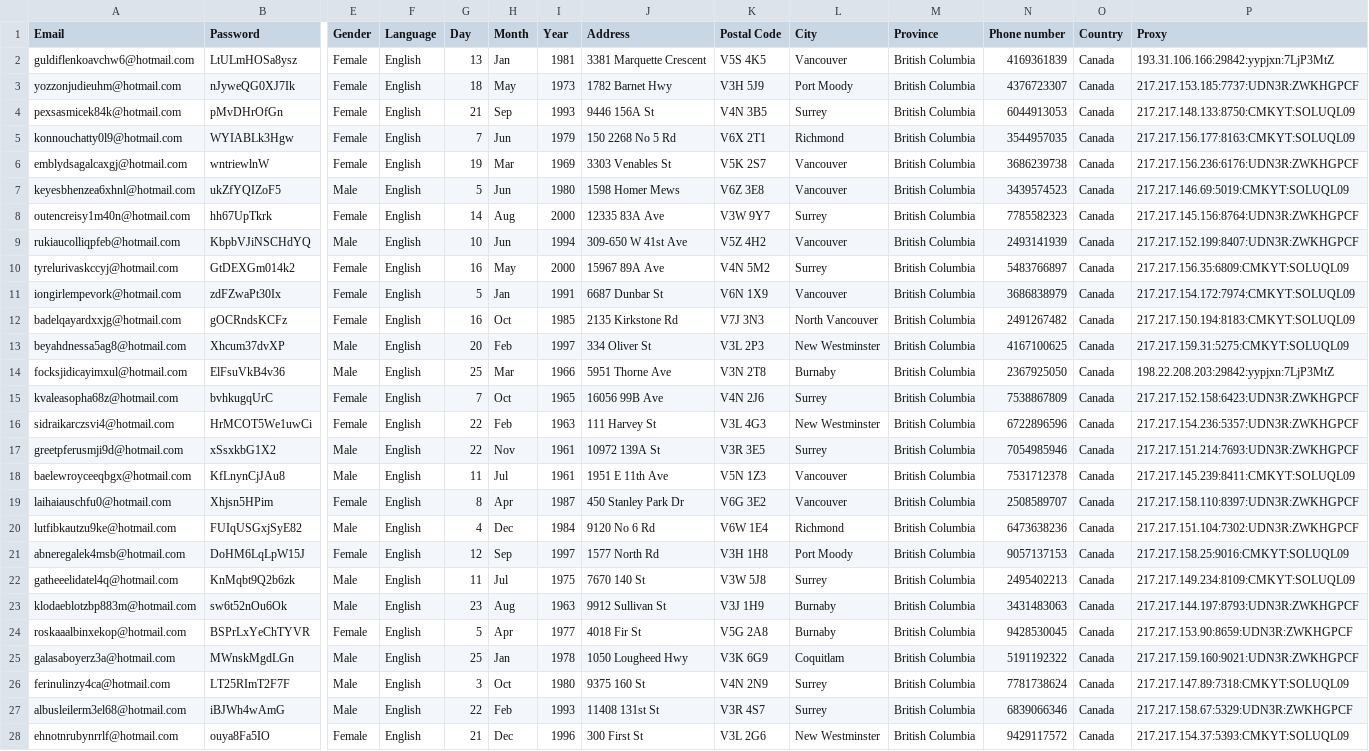
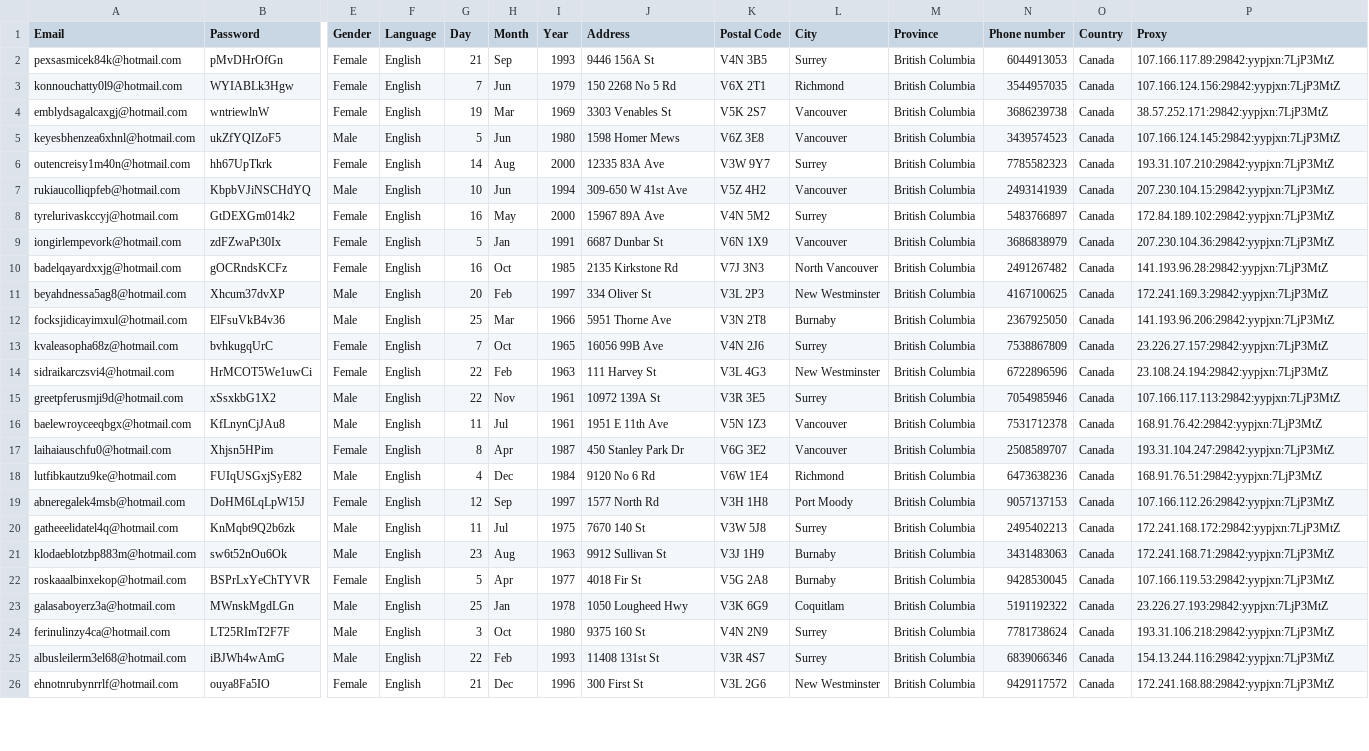
Before and after one commit to mohdtalal3/aircanada_bot, a CSV file: Test data.csv, drawn as a sheet; only a part is shown, gaps mark what is left out; removed rows and columns are numbered as before the commit, all else as after; rows hold the shown columns only; the diff covers the shown part only; the diff names each change by its address in the sheet, - before the commit and + after, or states it on an @@ line.

Commit message:
update proxy

```diff
--- a/Test data.csv
+++ b/Test data.csv
-row 2: guldiflenkoavchw6@hotmail.com | LtULmHOSa8ysz | Female | English | 13 | Jan | 1981 | 3381 Marquette Crescent | V5S 4K5 | Vancouver | British Columbia | 4169361839 | Canada | 193.31.106.166:29842:yypjxn:7LjP3MtZ
-row 3: yozzonjudieuhm@hotmail.com | nJyweQG0XJ7Ik | Female | English | 18 | May | 1973 | 1782 Barnet Hwy | V3H 5J9 | Port Moody | British Columbia | 4376723307 | Canada | 217.217.153.185:7737:UDN3R:ZWKHGPCF
-P2 (Proxy): 217.217.148.133:8750:CMKYT:SOLUQL09
+P2 (Proxy): 107.166.117.89:29842:yypjxn:7LjP3MtZ
-P3 (Proxy): 217.217.156.177:8163:CMKYT:SOLUQL09
+P3 (Proxy): 107.166.124.156:29842:yypjxn:7LjP3MtZ
-P4 (Proxy): 217.217.156.236:6176:UDN3R:ZWKHGPCF
+P4 (Proxy): 38.57.252.171:29842:yypjxn:7LjP3MtZ
-P5 (Proxy): 217.217.146.69:5019:CMKYT:SOLUQL09
+P5 (Proxy): 107.166.124.145:29842:yypjxn:7LjP3MtZ
-P6 (Proxy): 217.217.145.156:8764:UDN3R:ZWKHGPCF
+P6 (Proxy): 193.31.107.210:29842:yypjxn:7LjP3MtZ
-P7 (Proxy): 217.217.152.199:8407:UDN3R:ZWKHGPCF
+P7 (Proxy): 207.230.104.15:29842:yypjxn:7LjP3MtZ
-P8 (Proxy): 217.217.156.35:6809:CMKYT:SOLUQL09
+P8 (Proxy): 172.84.189.102:29842:yypjxn:7LjP3MtZ
-P9 (Proxy): 217.217.154.172:7974:CMKYT:SOLUQL09
+P9 (Proxy): 207.230.104.36:29842:yypjxn:7LjP3MtZ
-P10 (Proxy): 217.217.150.194:8183:CMKYT:SOLUQL09
+P10 (Proxy): 141.193.96.28:29842:yypjxn:7LjP3MtZ
-P11 (Proxy): 217.217.159.31:5275:CMKYT:SOLUQL09
+P11 (Proxy): 172.241.169.3:29842:yypjxn:7LjP3MtZ
-P12 (Proxy): 198.22.208.203:29842:yypjxn:7LjP3MtZ
+P12 (Proxy): 141.193.96.206:29842:yypjxn:7LjP3MtZ
-P13 (Proxy): 217.217.152.158:6423:UDN3R:ZWKHGPCF
+P13 (Proxy): 23.226.27.157:29842:yypjxn:7LjP3MtZ
-P14 (Proxy): 217.217.154.236:5357:UDN3R:ZWKHGPCF
+P14 (Proxy): 23.108.24.194:29842:yypjxn:7LjP3MtZ
-P15 (Proxy): 217.217.151.214:7693:UDN3R:ZWKHGPCF
+P15 (Proxy): 107.166.117.113:29842:yypjxn:7LjP3MtZ
-P16 (Proxy): 217.217.145.239:8411:CMKYT:SOLUQL09
+P16 (Proxy): 168.91.76.42:29842:yypjxn:7LjP3MtZ
-P17 (Proxy): 217.217.158.110:8397:UDN3R:ZWKHGPCF
+P17 (Proxy): 193.31.104.247:29842:yypjxn:7LjP3MtZ
-P18 (Proxy): 217.217.151.104:7302:UDN3R:ZWKHGPCF
+P18 (Proxy): 168.91.76.51:29842:yypjxn:7LjP3MtZ
-P19 (Proxy): 217.217.158.25:9016:CMKYT:SOLUQL09
+P19 (Proxy): 107.166.112.26:29842:yypjxn:7LjP3MtZ
-P20 (Proxy): 217.217.149.234:8109:CMKYT:SOLUQL09
+P20 (Proxy): 172.241.168.172:29842:yypjxn:7LjP3MtZ
-P21 (Proxy): 217.217.144.197:8793:UDN3R:ZWKHGPCF
+P21 (Proxy): 172.241.168.71:29842:yypjxn:7LjP3MtZ
-P22 (Proxy): 217.217.153.90:8659:UDN3R:ZWKHGPCF
+P22 (Proxy): 107.166.119.53:29842:yypjxn:7LjP3MtZ
-P23 (Proxy): 217.217.159.160:9021:UDN3R:ZWKHGPCF
+P23 (Proxy): 23.226.27.193:29842:yypjxn:7LjP3MtZ
-P24 (Proxy): 217.217.147.89:7318:CMKYT:SOLUQL09
+P24 (Proxy): 193.31.106.218:29842:yypjxn:7LjP3MtZ
-P25 (Proxy): 217.217.158.67:5329:UDN3R:ZWKHGPCF
+P25 (Proxy): 154.13.244.116:29842:yypjxn:7LjP3MtZ
-P26 (Proxy): 217.217.154.37:5393:CMKYT:SOLUQL09
+P26 (Proxy): 172.241.168.88:29842:yypjxn:7LjP3MtZ
```
Also changed, not shown: 21 edited cells elsewhere in this file, 1 other file.
